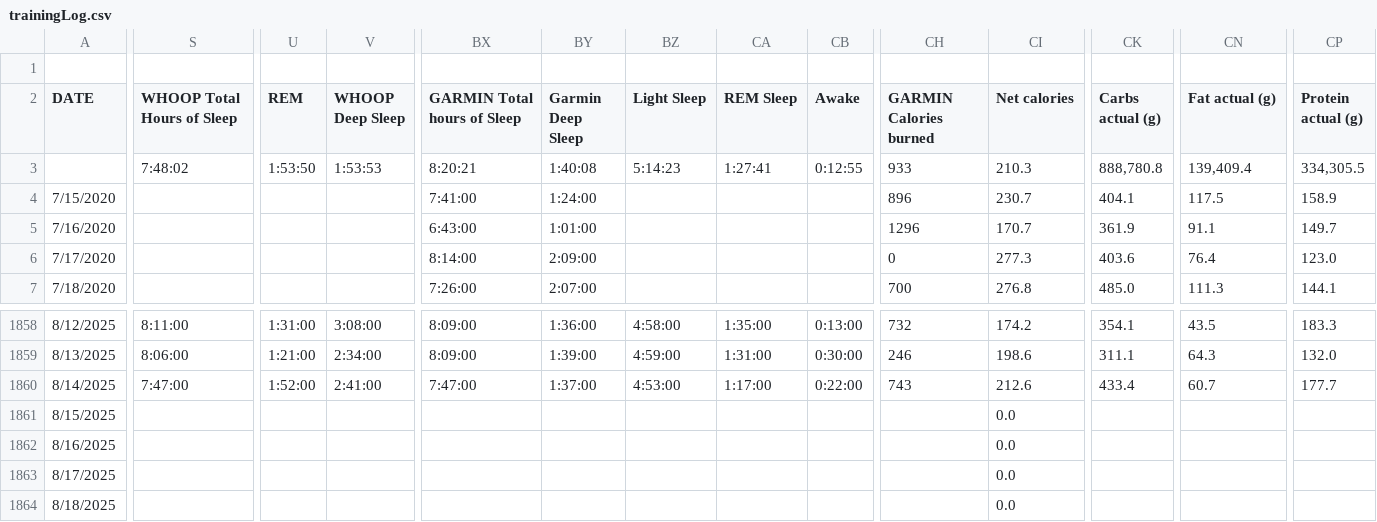
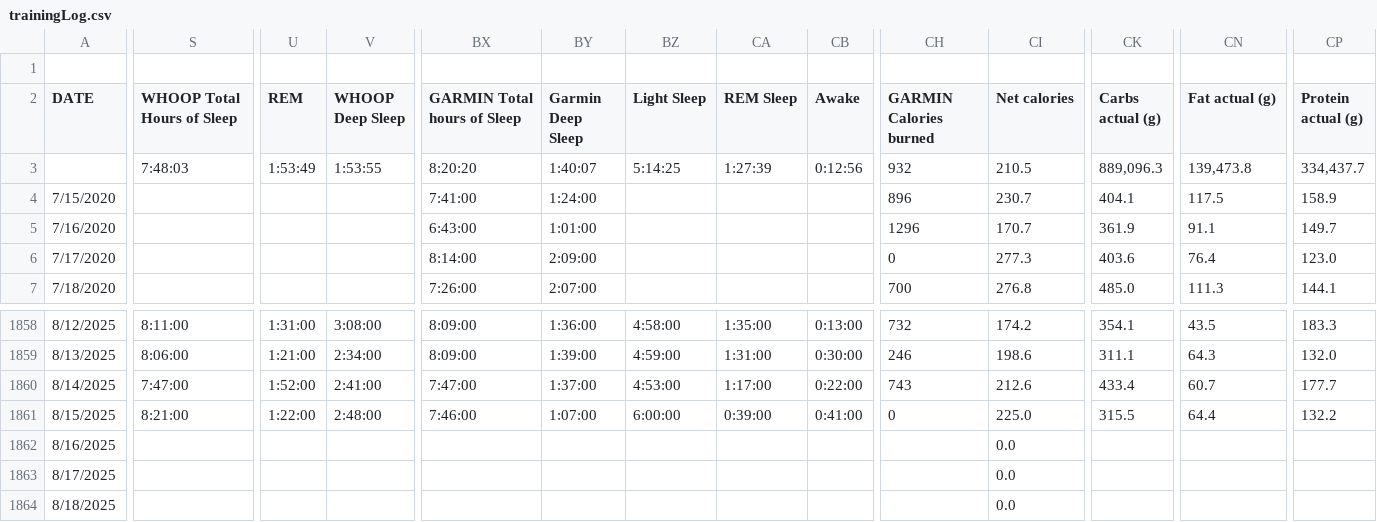
Before and after one commit to ptsouth97/traininglogWebserver, a CSV file: trainingLog.csv, drawn as a sheet; only a part is shown, gaps mark what is left out; the diff covers the shown part only; the diff names each change by its address in the sheet, - before the commit and + after, or states it on an @@ line.

```diff
--- a/trainingLog.csv
+++ b/trainingLog.csv
-S3 (WHOOP Total Hours of Sleep): 7:48:02
+S3 (WHOOP Total Hours of Sleep): 7:48:03
-U3 (REM): 1:53:50
+U3 (REM): 1:53:49
-V3 (WHOOP Deep Sleep): 1:53:53
+V3 (WHOOP Deep Sleep): 1:53:55
-BX3 (GARMIN Total hours of Sleep): 8:20:21
+BX3 (GARMIN Total hours of Sleep): 8:20:20
-BY3 (Garmin Deep Sleep): 1:40:08
+BY3 (Garmin Deep Sleep): 1:40:07
-BZ3 (Light Sleep): 5:14:23
+BZ3 (Light Sleep): 5:14:25
-CA3 (REM Sleep): 1:27:41
+CA3 (REM Sleep): 1:27:39
-CB3 (Awake): 0:12:55
+CB3 (Awake): 0:12:56
-CH3 (GARMIN Calories burned): 933
+CH3 (GARMIN Calories burned): 932
-CI3 (Net calories): 210.3
+CI3 (Net calories): 210.5
-CK3 (Carbs actual (g)): 888,780.8
+CK3 (Carbs actual (g)): 889,096.3
-CN3 (Fat actual (g)): 139,409.4
+CN3 (Fat actual (g)): 139,473.8
-CP3 (Protein actual (g)): 334,305.5
+CP3 (Protein actual (g)): 334,437.7
-S1861 (WHOOP Total Hours of Sleep): (empty)
+S1861 (WHOOP Total Hours of Sleep): 8:21:00
-U1861 (REM): (empty)
+U1861 (REM): 1:22:00
-V1861 (WHOOP Deep Sleep): (empty)
+V1861 (WHOOP Deep Sleep): 2:48:00
-BX1861 (GARMIN Total hours of Sleep): (empty)
+BX1861 (GARMIN Total hours of Sleep): 7:46:00
-BY1861 (Garmin Deep Sleep): (empty)
+BY1861 (Garmin Deep Sleep): 1:07:00
-BZ1861 (Light Sleep): (empty)
+BZ1861 (Light Sleep): 6:00:00
-CA1861 (REM Sleep): (empty)
+CA1861 (REM Sleep): 0:39:00
-CB1861 (Awake): (empty)
+CB1861 (Awake): 0:41:00
-CH1861 (GARMIN Calories burned): (empty)
+CH1861 (GARMIN Calories burned): 0
-CI1861 (Net calories): 0.0
+CI1861 (Net calories): 225.0
-CK1861 (Carbs actual (g)): (empty)
+CK1861 (Carbs actual (g)): 315.5
-CN1861 (Fat actual (g)): (empty)
+CN1861 (Fat actual (g)): 64.4
-CP1861 (Protein actual (g)): (empty)
+CP1861 (Protein actual (g)): 132.2
```
Also changed, not shown: 45 edited cells elsewhere in this file, 6 other files.
